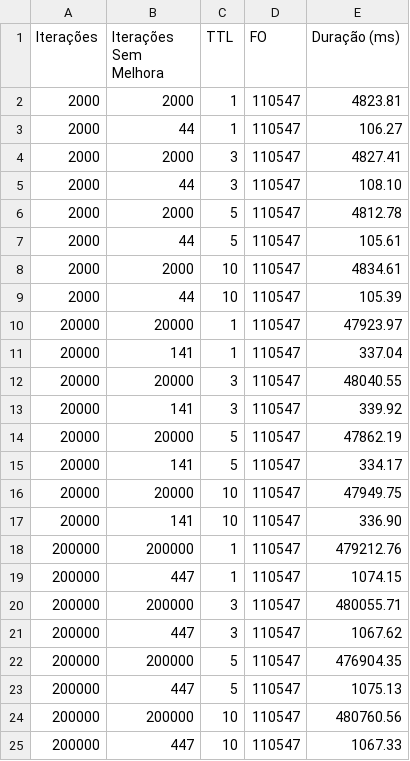
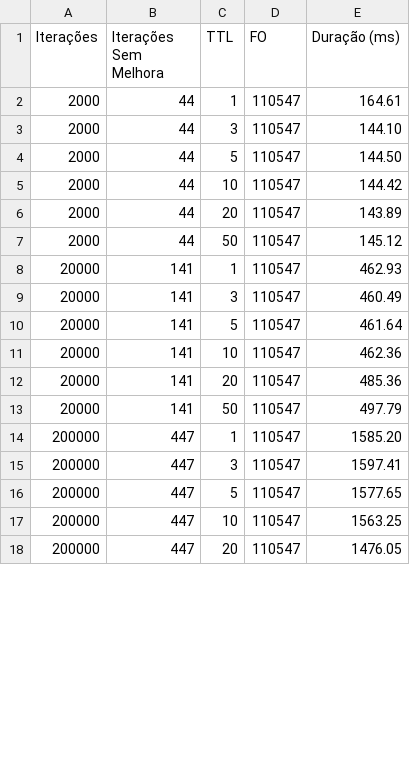
Before and after one commit to Voamorim/HeuristicasMetaheuristicas, a CSV file: Trabalho1/BuscaTabu/Backpack/Tables/bt_backpack.csv, drawn as a sheet; only a part is shown; the diff covers the shown part only.

Commit message:
fix: minor tweaks to bt backpack

```diff
--- a/Trabalho1/BuscaTabu/Backpack/Tables/bt_backpack.csv
+++ b/Trabalho1/BuscaTabu/Backpack/Tables/bt_backpack.csv
@@ -1,25 +1,18 @@
 Iterações,Iterações Sem Melhora,TTL,FO,Duração (ms)
-2000,2000,1,110547,4823.81
-2000,44,1,110547,106.27
-2000,2000,3,110547,4827.41
-2000,44,3,110547,108.10
-2000,2000,5,110547,4812.78
-2000,44,5,110547,105.61
-2000,2000,10,110547,4834.61
-2000,44,10,110547,105.39
-20000,20000,1,110547,47923.97
-20000,141,1,110547,337.04
-20000,20000,3,110547,48040.55
-20000,141,3,110547,339.92
-20000,20000,5,110547,47862.19
-20000,141,5,110547,334.17
-20000,20000,10,110547,47949.75
-20000,141,10,110547,336.90
-200000,200000,1,110547,479212.76
-200000,447,1,110547,1074.15
-200000,200000,3,110547,480055.71
-200000,447,3,110547,1067.62
-200000,200000,5,110547,476904.35
-200000,447,5,110547,1075.13
-200000,200000,10,110547,480760.56
-200000,447,10,110547,1067.33
+2000,44,1,110547,164.61
+2000,44,3,110547,144.10
+2000,44,5,110547,144.50
+2000,44,10,110547,144.42
+2000,44,20,110547,143.89
+2000,44,50,110547,145.12
+20000,141,1,110547,462.93
+20000,141,3,110547,460.49
+20000,141,5,110547,461.64
+20000,141,10,110547,462.36
+20000,141,20,110547,485.36
+20000,141,50,110547,497.79
+200000,447,1,110547,1585.20
+200000,447,3,110547,1597.41
+200000,447,5,110547,1577.65
+200000,447,10,110547,1563.25
+200000,447,20,110547,1476.05
```
Also changed, not shown: 1 added row elsewhere in this file, 1 other file.
